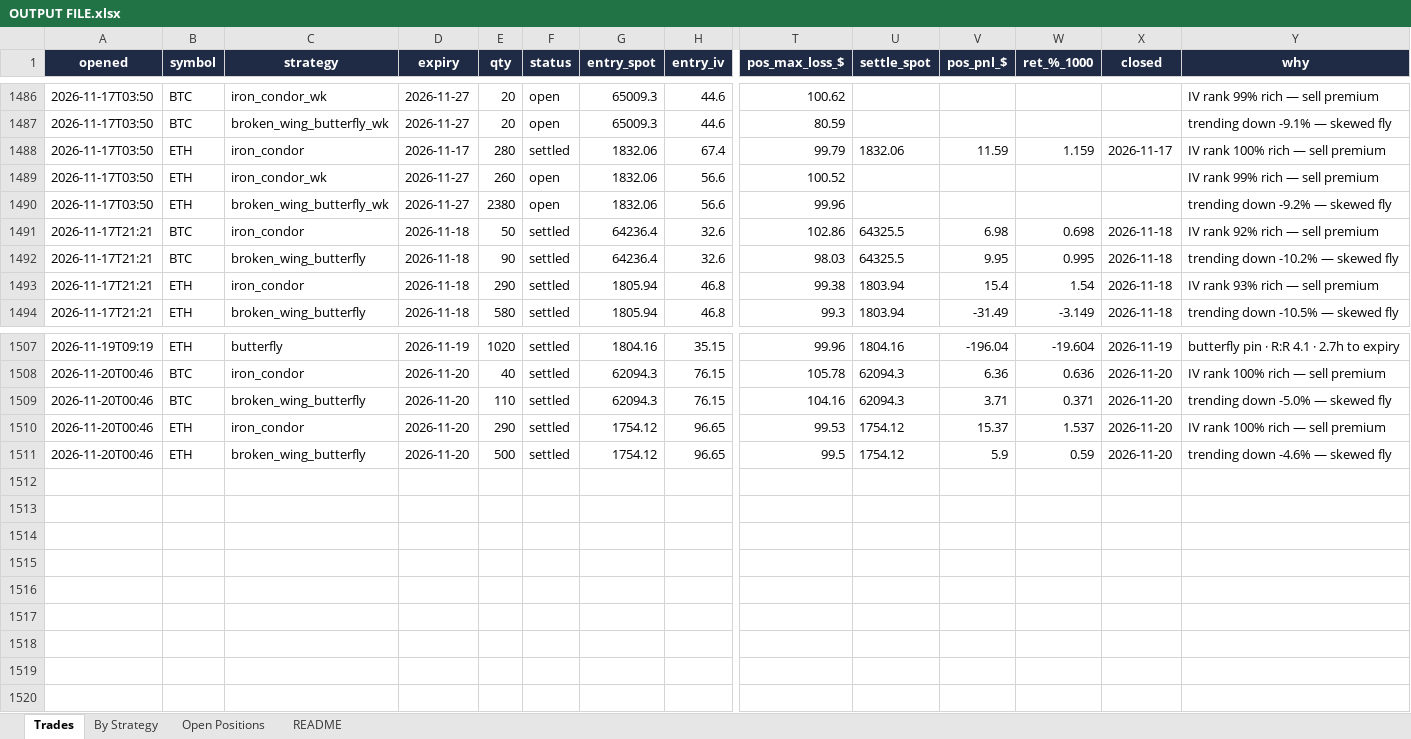
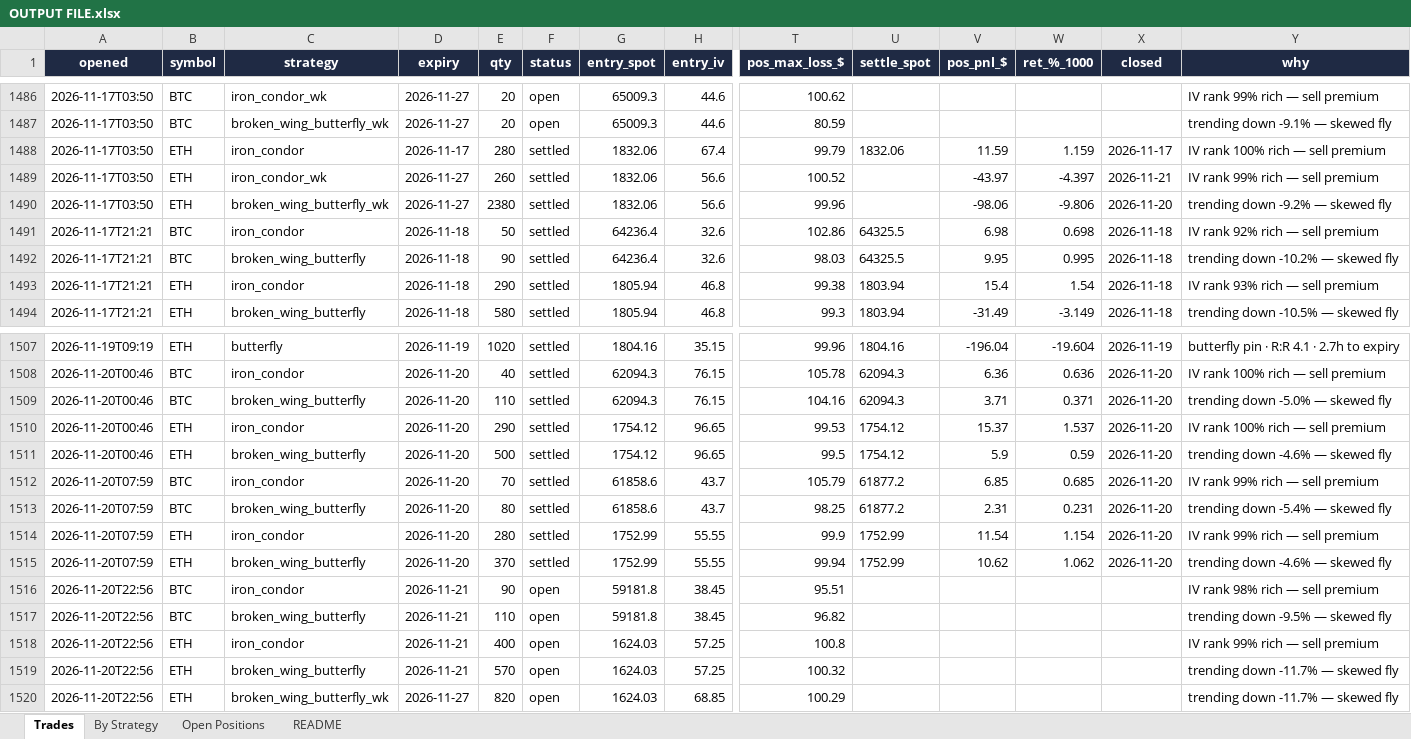
Before and after one commit to Ayushtambi2011/deltahedge-bot, an Excel workbook: OUTPUT FILE.xlsx, sheet Trades, drawn as a sheet; only a part is shown, gaps mark what is left out; values as stored, in another font and other column widths than the file's, no borders; rows hold the shown columns only; the diff names each change by its address in the sheet, - before the commit and + after, or states it on an @@ line.

```diff
--- a/OUTPUT FILE.xlsx (sheet Trades)
+++ b/OUTPUT FILE.xlsx (sheet Trades)
-F1489:F1490 (status): open
+F1489:F1490 (status): settled
-V1489 (pos_pnl_$): (empty)
+V1489 (pos_pnl_$): -43.97
-W1489 (ret_%_1000): (empty)
+W1489 (ret_%_1000): -4.397
-X1489 (closed): (empty)
+X1489 (closed): 2026-11-21
-V1490 (pos_pnl_$): (empty)
+V1490 (pos_pnl_$): -98.06
-W1490 (ret_%_1000): (empty)
+W1490 (ret_%_1000): -9.806
-X1490 (closed): (empty)
+X1490 (closed): 2026-11-20
+row 1512: 2026-11-20T07:59 | BTC | iron_condor | 2026-11-20 | 70 | settled | 61858.6 | 43.7 | 105.79 | 61877.2 | 6.85 | 0.685 | 2026-11-20 | IV rank 99% rich — sell premium
+row 1513: 2026-11-20T07:59 | BTC | broken_wing_butterfly | 2026-11-20 | 80 | settled | 61858.6 | 43.7 | 98.25 | 61877.2 | 2.31 | 0.231 | 2026-11-20 | trending down -5.4% — skewed fly
+row 1514: 2026-11-20T07:59 | ETH | iron_condor | 2026-11-20 | 280 | settled | 1752.99 | 55.55 | 99.9 | 1752.99 | 11.54 | 1.154 | 2026-11-20 | IV rank 99% rich — sell premium
+row 1515: 2026-11-20T07:59 | ETH | broken_wing_butterfly | 2026-11-20 | 370 | settled | 1752.99 | 55.55 | 99.94 | 1752.99 | 10.62 | 1.062 | 2026-11-20 | trending down -4.6% — skewed fly
+row 1516: 2026-11-20T22:56 | BTC | iron_condor | 2026-11-21 | 90 | open | 59181.8 | 38.45 | 95.51 |  |  |  |  | IV rank 98% rich — sell premium
+row 1517: 2026-11-20T22:56 | BTC | broken_wing_butterfly | 2026-11-21 | 110 | open | 59181.8 | 38.45 | 96.82 |  |  |  |  | trending down -9.5% — skewed fly
+row 1518: 2026-11-20T22:56 | ETH | iron_condor | 2026-11-21 | 400 | open | 1624.03 | 57.25 | 100.8 |  |  |  |  | IV rank 99% rich — sell premium
+row 1519: 2026-11-20T22:56 | ETH | broken_wing_butterfly | 2026-11-21 | 570 | open | 1624.03 | 57.25 | 100.32 |  |  |  |  | trending down -11.7% — skewed fly
+row 1520: 2026-11-20T22:56 | ETH | broken_wing_butterfly_wk | 2026-11-27 | 820 | open | 1624.03 | 68.85 | 100.29 |  |  |  |  | trending down -11.7% — skewed fly
```
Also changed, not shown: sheet Open Positions, sheet By Strategy, sheet README, 1 other file.
